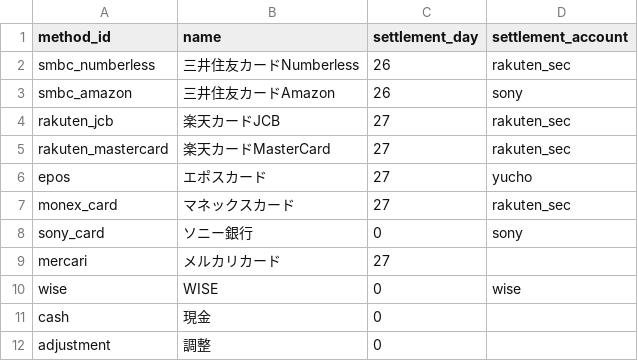
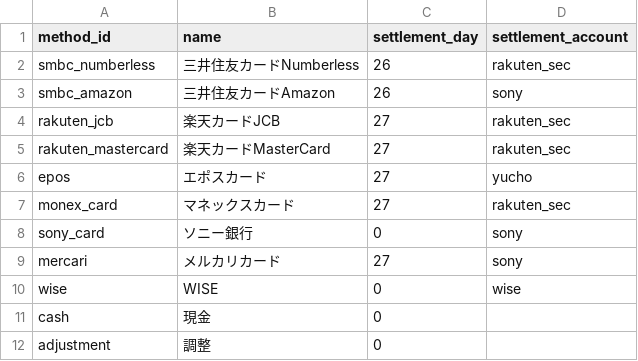
Before and after one commit to KAFKA2306/WealthAudit, a CSV file: master/payment_methods.csv, drawn as a sheet.

```diff
--- a/master/payment_methods.csv
+++ b/master/payment_methods.csv
@@ -8,3 +8,3 @@ monex_card,マネックスカード,27,rakuten_sec
 sony_card,ソニー銀行,0,sony
-mercari,メルカリカード,27,
+mercari,メルカリカード,27,sony
 wise,WISE,0,wise
```
Also changed, not shown: 13 other files.
